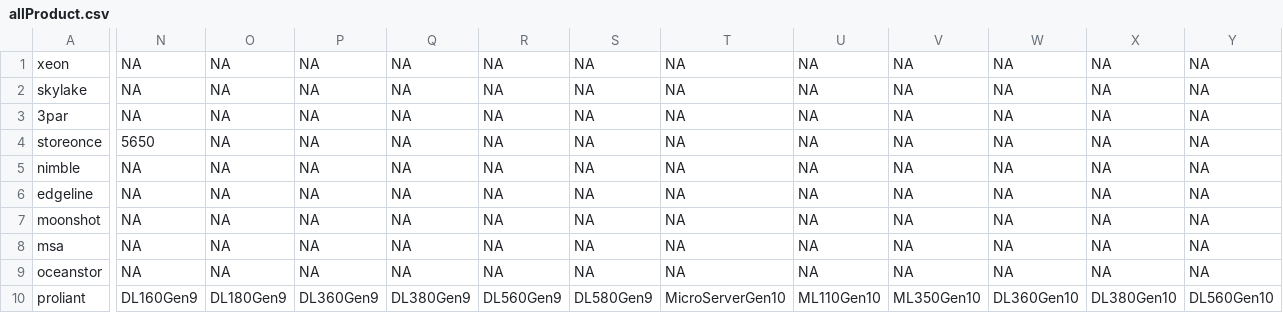
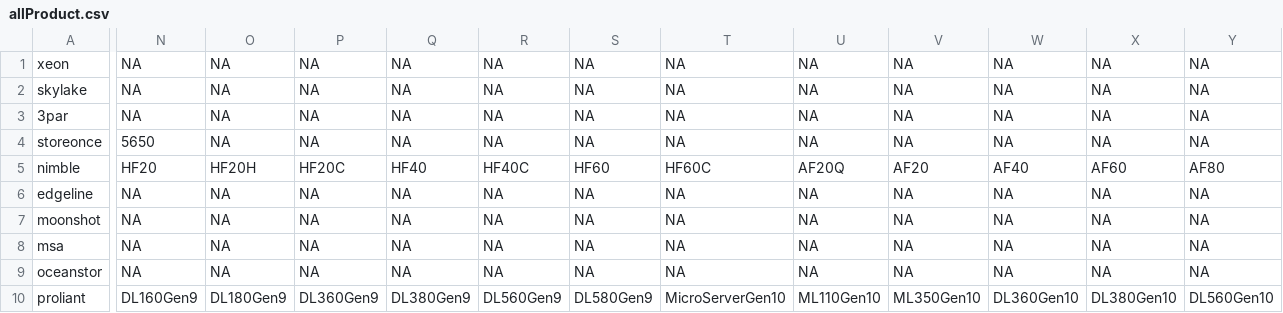
Before and after one commit to WarotAsawa/MaBotTest, a CSV file: kb/allProduct.csv, drawn as a sheet; only a part is shown, gaps mark what is left out; the diff names each change by its address in the sheet, - before the commit and + after, or states it on an @@ line.

```diff
--- a/kb/allProduct.csv
+++ b/kb/allProduct.csv
-N5: NA
+N5: HF20
-O5: NA
+O5: HF20H
-P5: NA
+P5: HF20C
-Q5: NA
+Q5: HF40
-R5: NA
+R5: HF40C
-S5: NA
+S5: HF60
-T5: NA
+T5: HF60C
-U5: NA
+U5: AF20Q
-V5: NA
+V5: AF20
-W5: NA
+W5: AF40
-X5: NA
+X5: AF60
-Y5: NA
+Y5: AF80
```
Also changed, not shown: kb/nimble.csv.
